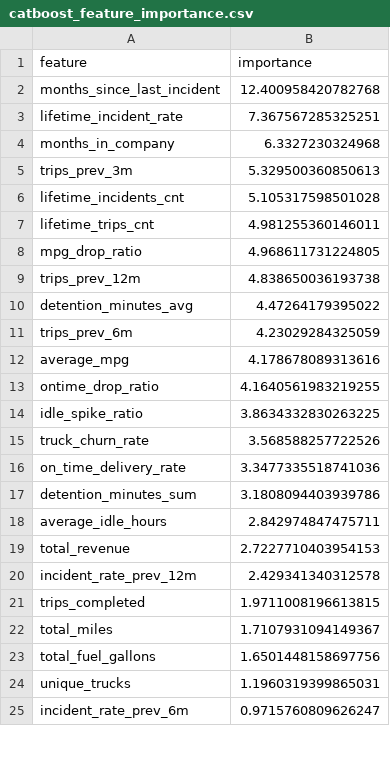
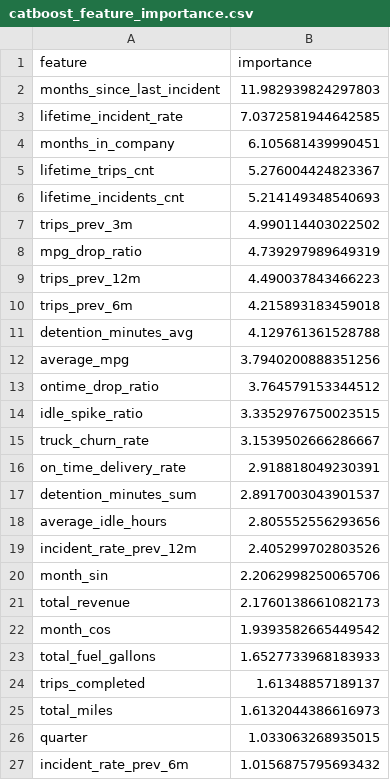
Before and after one commit to Fiudeus/samsung-LogiRisk, a CSV file: stage_2/output/catboost_feature_importance.csv, drawn as a sheet; only a part is shown; the diff covers the shown part only.

```diff
--- a/stage_2/output/catboost_feature_importance.csv
+++ b/stage_2/output/catboost_feature_importance.csv
@@ -1,25 +1,27 @@
 feature,importance
-months_since_last_incident,12.400958420782768
-lifetime_incident_rate,7.367567285325251
-months_in_company,6.3327230324968
-trips_prev_3m,5.329500360850613
-lifetime_incidents_cnt,5.105317598501028
-lifetime_trips_cnt,4.981255360146011
-mpg_drop_ratio,4.968611731224805
-trips_prev_12m,4.838650036193738
-detention_minutes_avg,4.47264179395022
-trips_prev_6m,4.23029284325059
-average_mpg,4.178678089313616
-ontime_drop_ratio,4.1640561983219255
-idle_spike_ratio,3.8634332830263225
-truck_churn_rate,3.568588257722526
-on_time_delivery_rate,3.3477335518741036
-detention_minutes_sum,3.1808094403939786
-average_idle_hours,2.842974847475711
-total_revenue,2.7227710403954153
-incident_rate_prev_12m,2.429341340312578
-trips_completed,1.9711008196613815
-total_miles,1.7107931094149367
-total_fuel_gallons,1.6501448158697756
-unique_trucks,1.1960319399865031
-incident_rate_prev_6m,0.9715760809626247
+months_since_last_incident,11.982939824297803
+lifetime_incident_rate,7.0372581944642585
+months_in_company,6.105681439990451
+lifetime_trips_cnt,5.276004424823367
+lifetime_incidents_cnt,5.214149348540693
+trips_prev_3m,4.990114403022502
+mpg_drop_ratio,4.739297989649319
+trips_prev_12m,4.490037843466223
+trips_prev_6m,4.215893183459018
+detention_minutes_avg,4.129761361528788
+average_mpg,3.7940200888351256
+ontime_drop_ratio,3.764579153344512
+idle_spike_ratio,3.3352976750023515
+truck_churn_rate,3.1539502666286667
+on_time_delivery_rate,2.918818049230391
+detention_minutes_sum,2.8917003043901537
+average_idle_hours,2.805552556293656
+incident_rate_prev_12m,2.405299702803526
+month_sin,2.2062998250065706
+total_revenue,2.1760138661082173
+month_cos,1.9393582665449542
+total_fuel_gallons,1.6527733968183933
+trips_completed,1.61348857189137
+total_miles,1.6132044386616973
+quarter,1.033063268935015
+incident_rate_prev_6m,1.0156875795693432
```
Also changed, not shown: 2 added rows and 4 edited cells elsewhere in this file, stage_2/output/catboost_driver_month_scored.csv, stage_2/output/extratrees_feature_importance.csv, 24 other files.
